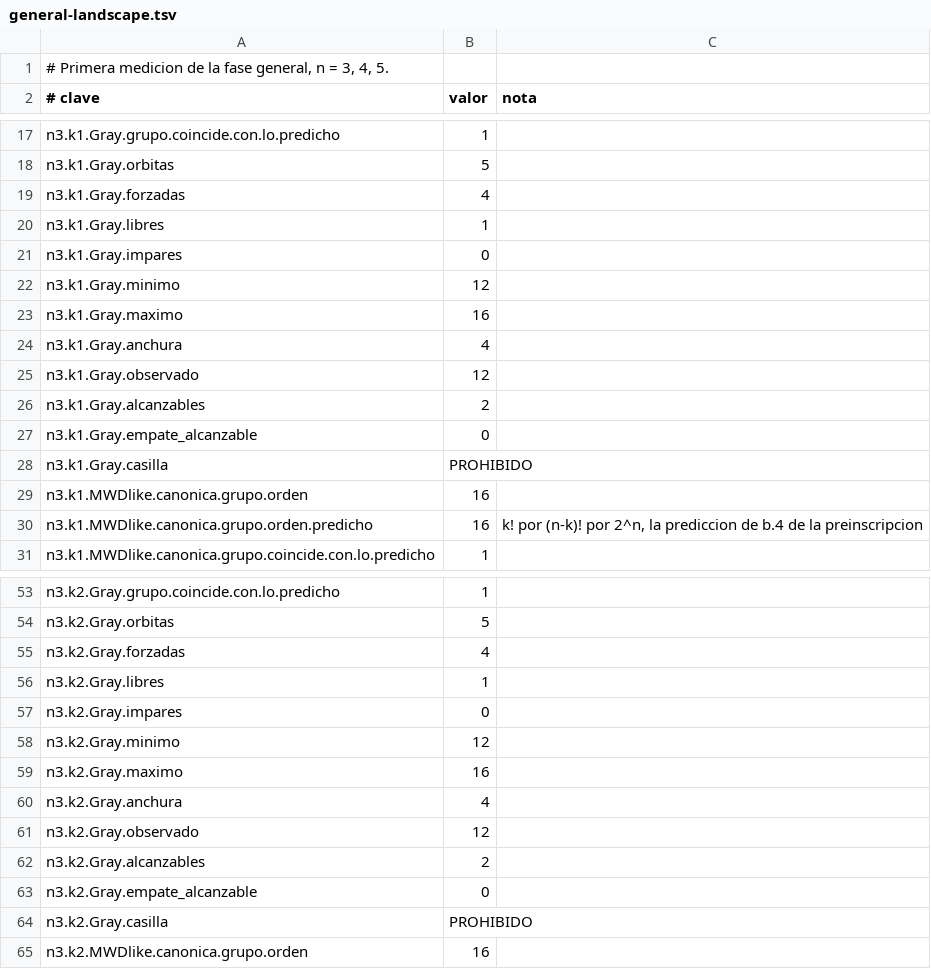
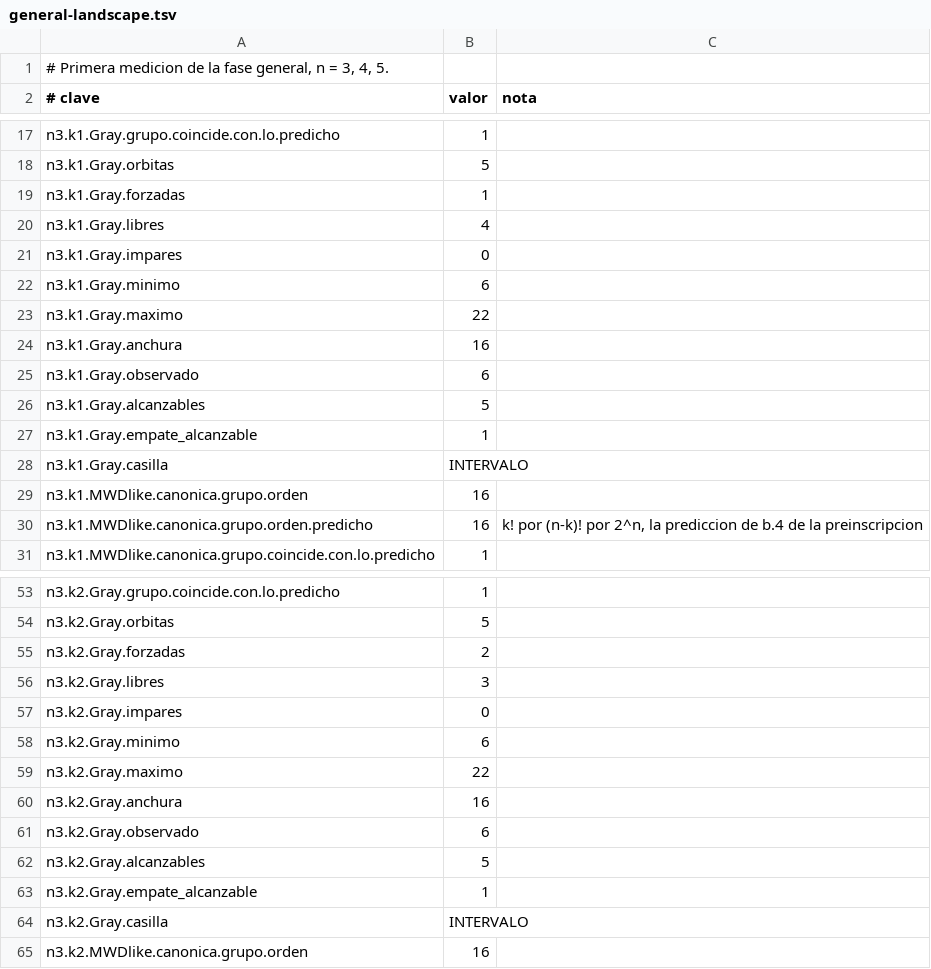
Before and after one commit to Probatorium/forced-counts, a TSV file: results/general-landscape.tsv, drawn as a sheet; only a part is shown, gaps mark what is left out; the diff covers the shown part only.

```diff
--- a/results/general-landscape.tsv
+++ b/results/general-landscape.tsv
@@ -18,12 +18,12 @@ n3.k1.Gray.grupo.coincide.con.lo.predicho	1
 n3.k1.Gray.orbitas	5	
-n3.k1.Gray.forzadas	4	
-n3.k1.Gray.libres	1	
+n3.k1.Gray.forzadas	1	
+n3.k1.Gray.libres	4	
 n3.k1.Gray.impares	0	
-n3.k1.Gray.minimo	12	
-n3.k1.Gray.maximo	16	
-n3.k1.Gray.anchura	4	
-n3.k1.Gray.observado	12	
-n3.k1.Gray.alcanzables	2	
-n3.k1.Gray.empate_alcanzable	0	
-n3.k1.Gray.casilla	PROHIBIDO	
+n3.k1.Gray.minimo	6	
+n3.k1.Gray.maximo	22	
+n3.k1.Gray.anchura	16	
+n3.k1.Gray.observado	6	
+n3.k1.Gray.alcanzables	5	
+n3.k1.Gray.empate_alcanzable	1	
+n3.k1.Gray.casilla	INTERVALO	
 n3.k1.MWDlike.canonica.grupo.orden	16	
@@ -54,12 +54,12 @@ n3.k2.Gray.grupo.coincide.con.lo.predicho	1
 n3.k2.Gray.orbitas	5	
-n3.k2.Gray.forzadas	4	
-n3.k2.Gray.libres	1	
+n3.k2.Gray.forzadas	2	
+n3.k2.Gray.libres	3	
 n3.k2.Gray.impares	0	
-n3.k2.Gray.minimo	12	
-n3.k2.Gray.maximo	16	
-n3.k2.Gray.anchura	4	
-n3.k2.Gray.observado	12	
-n3.k2.Gray.alcanzables	2	
-n3.k2.Gray.empate_alcanzable	0	
-n3.k2.Gray.casilla	PROHIBIDO	
+n3.k2.Gray.minimo	6	
+n3.k2.Gray.maximo	22	
+n3.k2.Gray.anchura	16	
+n3.k2.Gray.observado	6	
+n3.k2.Gray.alcanzables	5	
+n3.k2.Gray.empate_alcanzable	1	
+n3.k2.Gray.casilla	INTERVALO	
 n3.k2.MWDlike.canonica.grupo.orden	16	
```
Also changed, not shown: 75 edited cells elsewhere in this file, effort/classification.tsv, results/general-theorems.tsv, 7 other files.
